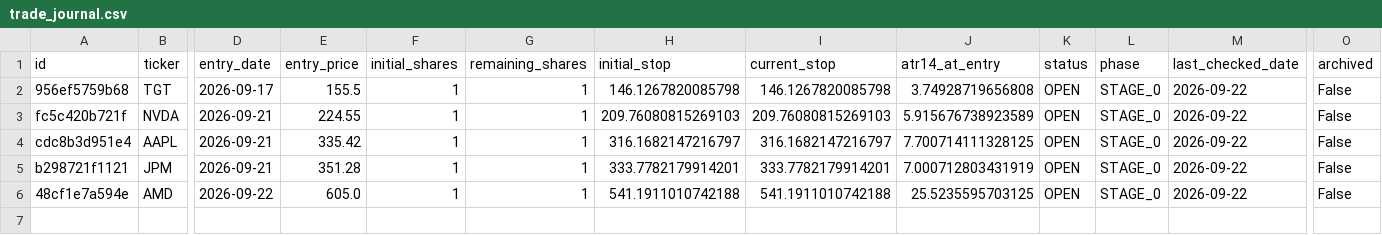
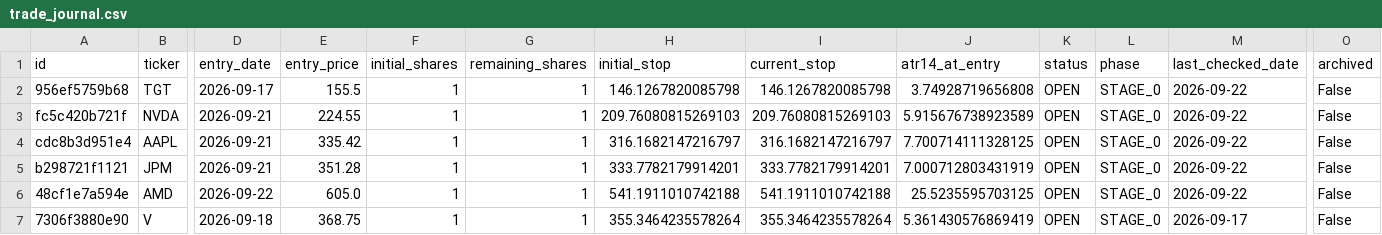
Before and after one commit to notepro8318-oss/-, a CSV file: topdown-strategy/quant_system/trade_journal.csv, drawn as a sheet; only a part is shown, gaps mark what is left out; rows hold the shown columns only; the diff names each change by its address in the sheet, - before the commit and + after, or states it on an @@ line.

Commit message:
Add trade: V 2026-09-18

```diff
--- a/topdown-strategy/quant_system/trade_journal.csv
+++ b/topdown-strategy/quant_system/trade_journal.csv
+row 7: 7306f3880e90 | V | 2026-09-18 | 368.75 | 1 | 1 | 355.3464235578264 | 355.3464235578264 | 5.361430576869419 | OPEN | STAGE_0 | 2026-09-17 | False
```
